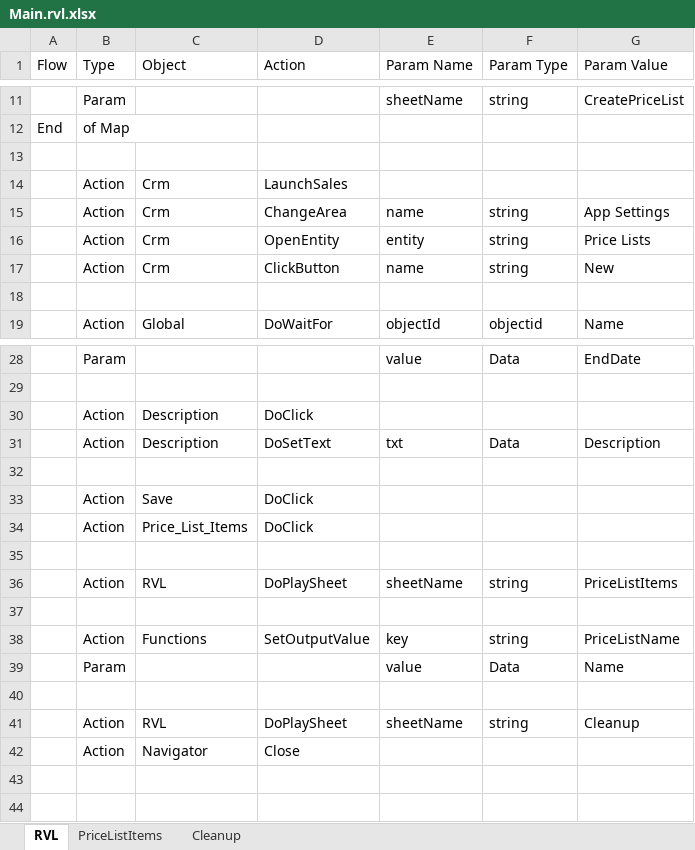
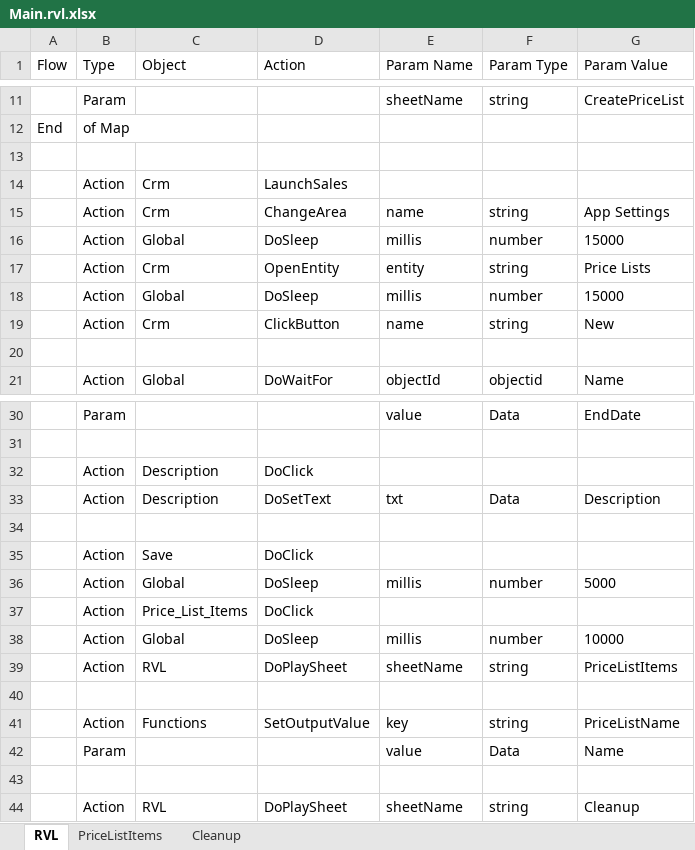
Before and after one commit to CodeMadeEasy01/dynamics365testing, an Excel workbook: TC_CreatePriceList/Main.rvl.xlsx, sheet RVL, drawn as a sheet; only a part is shown, gaps mark what is left out; values as stored, in another font and other column widths than the file's, no borders; removed rows and columns are numbered as before the commit, all else as after; the diff names each change by its address in the sheet, - before the commit and + after, or states it on an @@ line.

```diff
--- a/TC_CreatePriceList/Main.rvl.xlsx (sheet RVL)
+++ b/TC_CreatePriceList/Main.rvl.xlsx (sheet RVL)
+row 16:  | Action | Global | DoSleep | millis | number | 15000
+row 18:  | Action | Global | DoSleep | millis | number | 15000
+row 36:  | Action | Global | DoSleep | millis | number | 5000
-row 38: (empty)
+row 38:  | Action | Global | DoSleep | millis | number | 10000
-row 42:  | Action | Navigator | Close
```
Also changed, not shown: TC_CreateNewLead/Main.rvl.xlsx, TC_OpportunityWorkflow/Main.rvl.xlsx, 8 other files.
